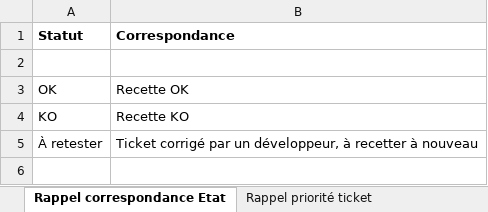
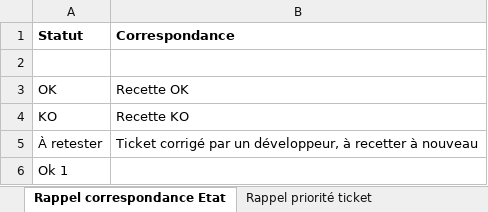
Before and after one commit to zayka69/eden, an Excel workbook: test.xlsx, sheet Rappel correspondance Etat, drawn as a sheet; values as stored, in another font and other column widths than the file's, no borders; charts and pictures not drawn; the diff names each change by its address in the sheet, - before the commit and + after, or states it on an @@ line.

Commit message:
ajout ok 1 test.xlsx

```diff
--- a/test.xlsx (sheet Rappel correspondance Etat)
+++ b/test.xlsx (sheet Rappel correspondance Etat)
+row 6: Ok 1
```
Also changed, not shown: charts or pictures.
